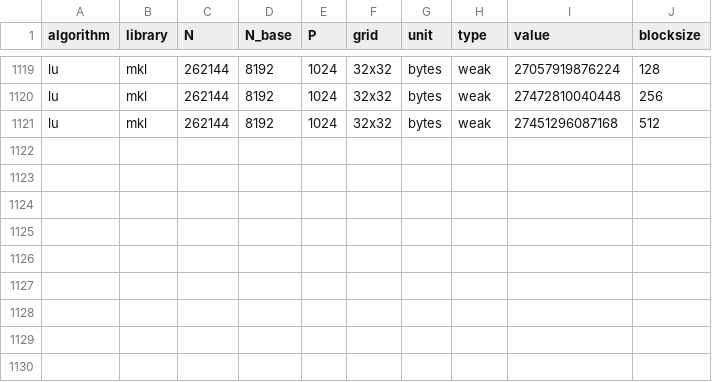
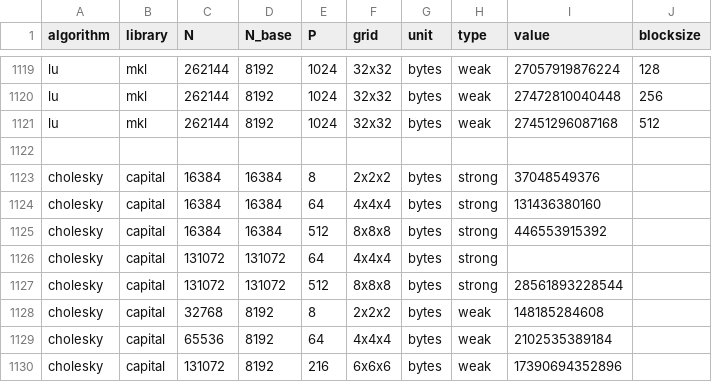
Before and after one commit to eth-cscs/conflux, a CSV file: benchmarks/benchmarks.csv, drawn as a sheet; only a part is shown, gaps mark what is left out; the diff names each change by its address in the sheet, - before the commit and + after, or states it on an @@ line.

Commit message:
added capital communication measurements

```diff
--- a/benchmarks/benchmarks.csv
+++ b/benchmarks/benchmarks.csv
+row 1122: (empty)
+row 1123: cholesky | capital | 16384 | 16384 | 8 | 2x2x2 | bytes | strong | 37048549376
+row 1124: cholesky | capital | 16384 | 16384 | 64 | 4x4x4 | bytes | strong | 131436380160
+row 1125: cholesky | capital | 16384 | 16384 | 512 | 8x8x8 | bytes | strong | 446553915392
+row 1126: cholesky | capital | 131072 | 131072 | 64 | 4x4x4 | bytes | strong
+row 1127: cholesky | capital | 131072 | 131072 | 512 | 8x8x8 | bytes | strong | 28561893228544
+row 1128: cholesky | capital | 32768 | 8192 | 8 | 2x2x2 | bytes | weak | 148185284608
+row 1129: cholesky | capital | 65536 | 8192 | 64 | 4x4x4 | bytes | weak | 2102535389184
+row 1130: cholesky | capital | 131072 | 8192 | 216 | 6x6x6 | bytes | weak | 17390694352896
```
